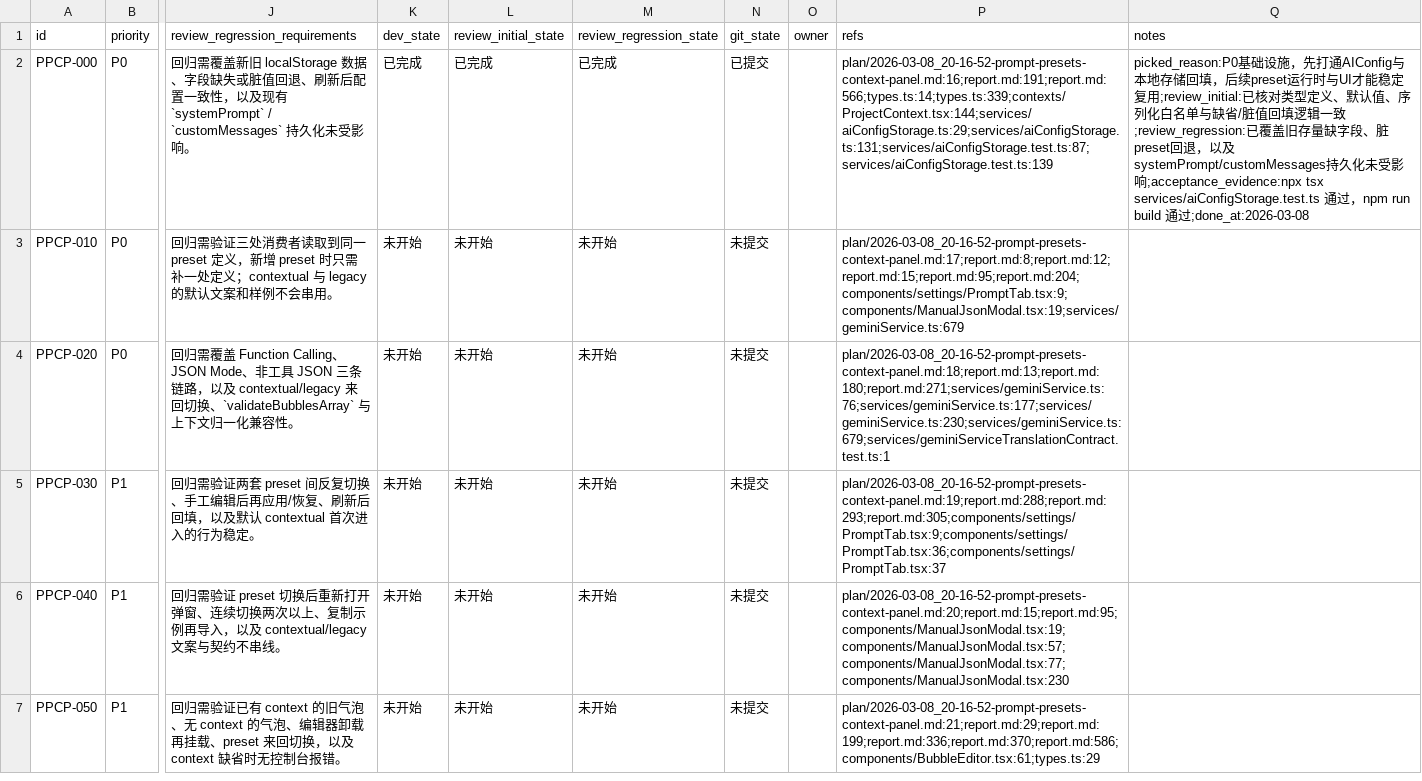
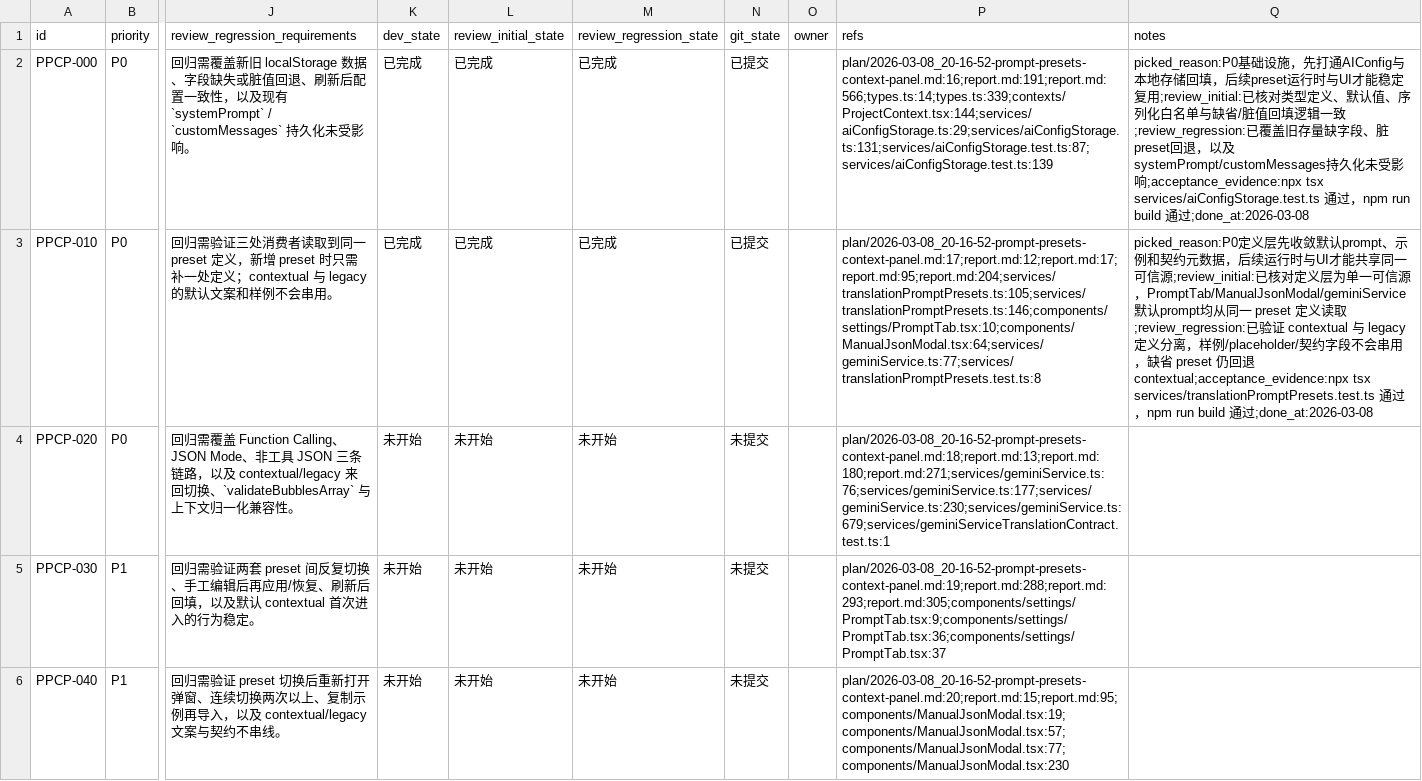
Before and after one commit to yunshaochu/mangatype-live, a CSV file: issues/2026-03-08_20-43-22-prompt-presets-context-panel.csv, drawn as a sheet; only a part is shown, gaps mark what is left out; the shorter side is filled out with more unchanged rows; the diff names each change by its address in the sheet, - before the commit and + after, or states it on an @@ line.

Commit message:
[PPCP-010] 抽离翻译 preset 定义层

```diff
--- a/issues/2026-03-08_20-43-22-prompt-presets-context-panel.csv
+++ b/issues/2026-03-08_20-43-22-prompt-presets-context-panel.csv
-K3 (dev_state): 未开始
+K3 (dev_state): 已完成
-L3 (review_initial_state): 未开始
+L3 (review_initial_state): 已完成
-M3 (review_regression_state): 未开始
+M3 (review_regression_state): 已完成
-N3 (git_state): 未提交
+N3 (git_state): 已提交
-P3 (refs): plan/2026-03-08_20-16-52-prompt-presets-context-panel.md:17;report.md:8;report.md:12;report.md:15;report.md:95;report.md:204;components/settings/PromptTab.tsx:9;components/ManualJsonModal.tsx:19;services/geminiService.ts:679
+P3 (refs): plan/2026-03-08_20-16-52-prompt-presets-context-panel.md:17;report.md:12;report.md:17;report.md:95;report.md:204;services/translationPromptPresets.ts:105;services/translationPromptPresets.ts:146;components/settings/PromptTab.tsx:10;components/ManualJsonModal.tsx:64;services/geminiService.ts:77;services/translationPromptPresets.test.ts:8
-Q3 (notes): (empty)
+Q3 (notes): picked_reason:P0定义层先收敛默认prompt、示例和契约元数据，后续运行时与UI才能共享同一可信源;review_initial:已核对定义层为单一可信源，PromptTab/ManualJsonModal/geminiService 默认prompt均从同一 preset 定义读取;review_regression:已验证 contextual 与 legacy 定义分离，样例/placeholder/契约字段不会串用，缺省 preset 仍回退 contextual;acceptance_evidence:npx tsx services/translationPromptPresets.test.ts 通过，npm run build 通过;done_at:2026-03-08
```
Also changed, not shown: 5 other files.
